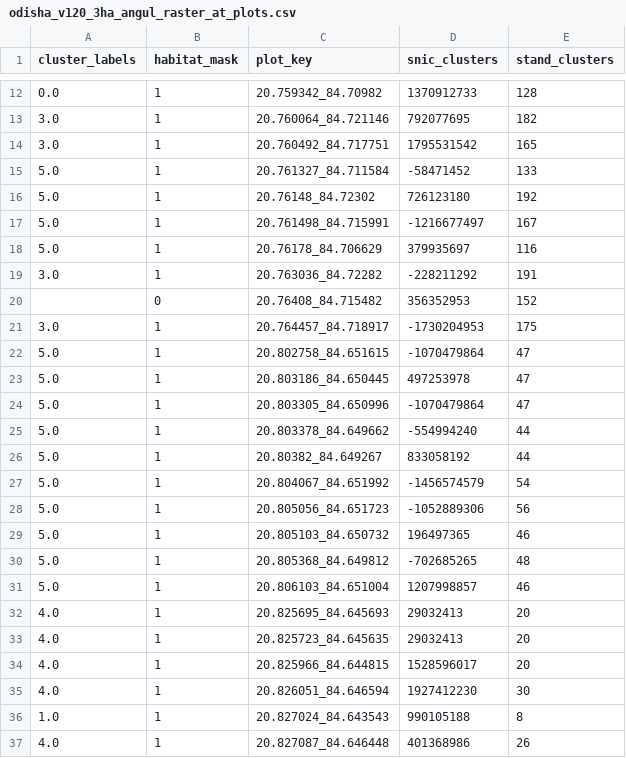
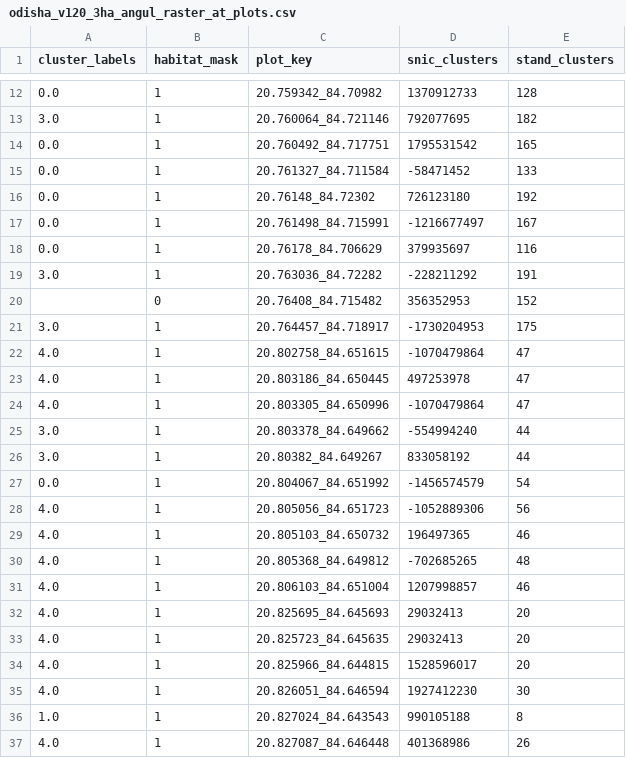
Before and after one commit to sudo-karan/phd-code, a CSV file: odisha_script/phase2_vectors/odisha_v120_3ha_angul_raster_at_plots.csv, drawn as a sheet; only a part is shown, gaps mark what is left out.

```diff
--- a/odisha_script/phase2_vectors/odisha_v120_3ha_angul_raster_at_plots.csv
+++ b/odisha_script/phase2_vectors/odisha_v120_3ha_angul_raster_at_plots.csv
@@ -13,7 +13,7 @@ cluster_labels,habitat_mask,plot_key,snic_clusters,stand_clusters
 3.0,1,20.760064_84.721146,792077695,182
-3.0,1,20.760492_84.717751,1795531542,165
-5.0,1,20.761327_84.711584,-58471452,133
-5.0,1,20.76148_84.72302,726123180,192
-5.0,1,20.761498_84.715991,-1216677497,167
-5.0,1,20.76178_84.706629,379935697,116
+0.0,1,20.760492_84.717751,1795531542,165
+0.0,1,20.761327_84.711584,-58471452,133
+0.0,1,20.76148_84.72302,726123180,192
+0.0,1,20.761498_84.715991,-1216677497,167
+0.0,1,20.76178_84.706629,379935697,116
 3.0,1,20.763036_84.72282,-228211292,191
@@ -21,12 +21,12 @@ cluster_labels,habitat_mask,plot_key,snic_clusters,stand_clusters
 3.0,1,20.764457_84.718917,-1730204953,175
-5.0,1,20.802758_84.651615,-1070479864,47
-5.0,1,20.803186_84.650445,497253978,47
-5.0,1,20.803305_84.650996,-1070479864,47
-5.0,1,20.803378_84.649662,-554994240,44
-5.0,1,20.80382_84.649267,833058192,44
-5.0,1,20.804067_84.651992,-1456574579,54
-5.0,1,20.805056_84.651723,-1052889306,56
-5.0,1,20.805103_84.650732,196497365,46
-5.0,1,20.805368_84.649812,-702685265,48
-5.0,1,20.806103_84.651004,1207998857,46
+4.0,1,20.802758_84.651615,-1070479864,47
+4.0,1,20.803186_84.650445,497253978,47
+4.0,1,20.803305_84.650996,-1070479864,47
+3.0,1,20.803378_84.649662,-554994240,44
+3.0,1,20.80382_84.649267,833058192,44
+0.0,1,20.804067_84.651992,-1456574579,54
+4.0,1,20.805056_84.651723,-1052889306,56
+4.0,1,20.805103_84.650732,196497365,46
+4.0,1,20.805368_84.649812,-702685265,48
+4.0,1,20.806103_84.651004,1207998857,46
 4.0,1,20.825695_84.645693,29032413,20
```
Also changed, not shown: odisha_script/phase2_vectors/odisha_v120_3ha_dhenkanal_raster_at_plots.csv, odisha_script/phase2_vectors/odisha_v120_3ha_kendujhar_raster_at_plots.csv, 24 other files.
